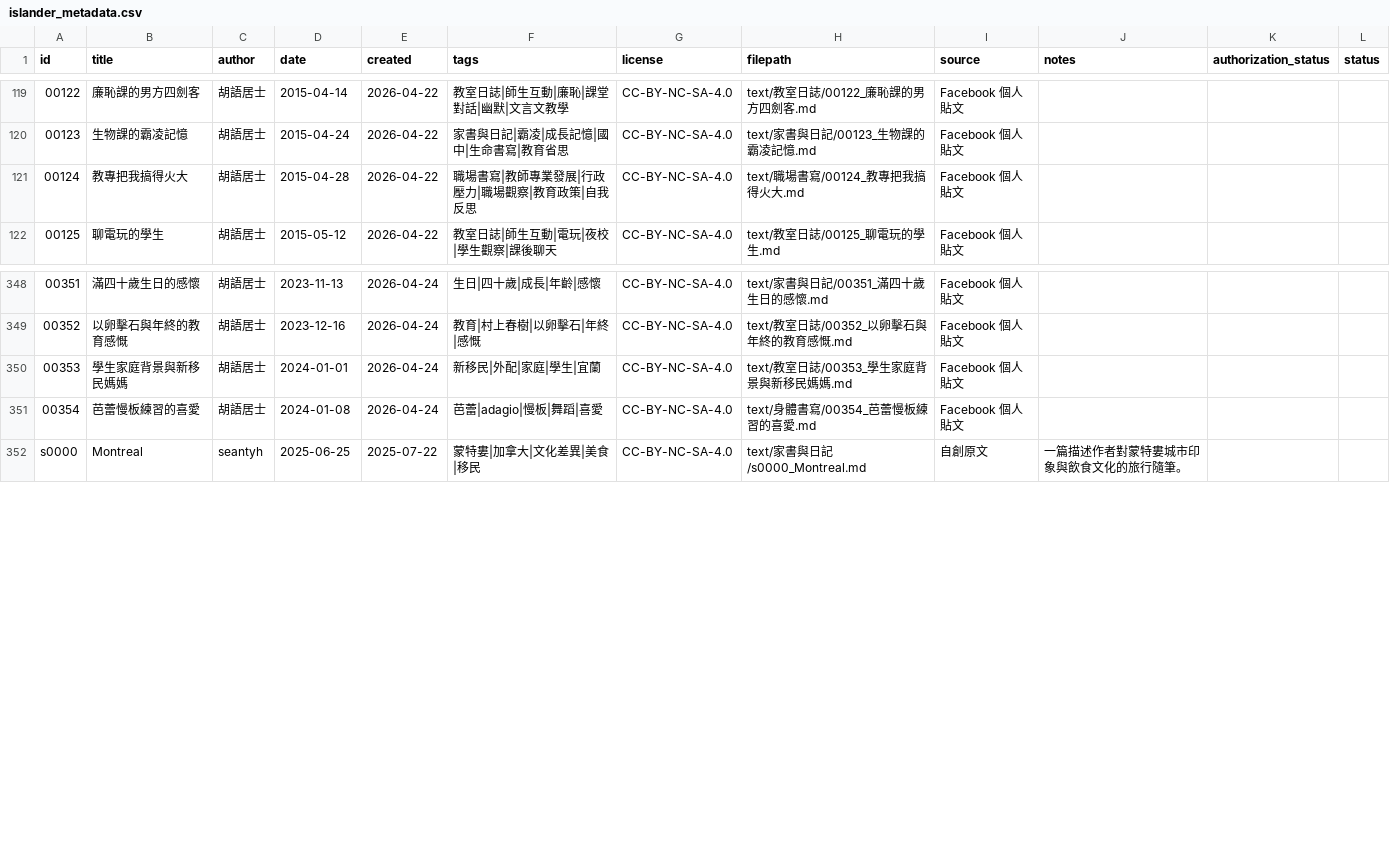
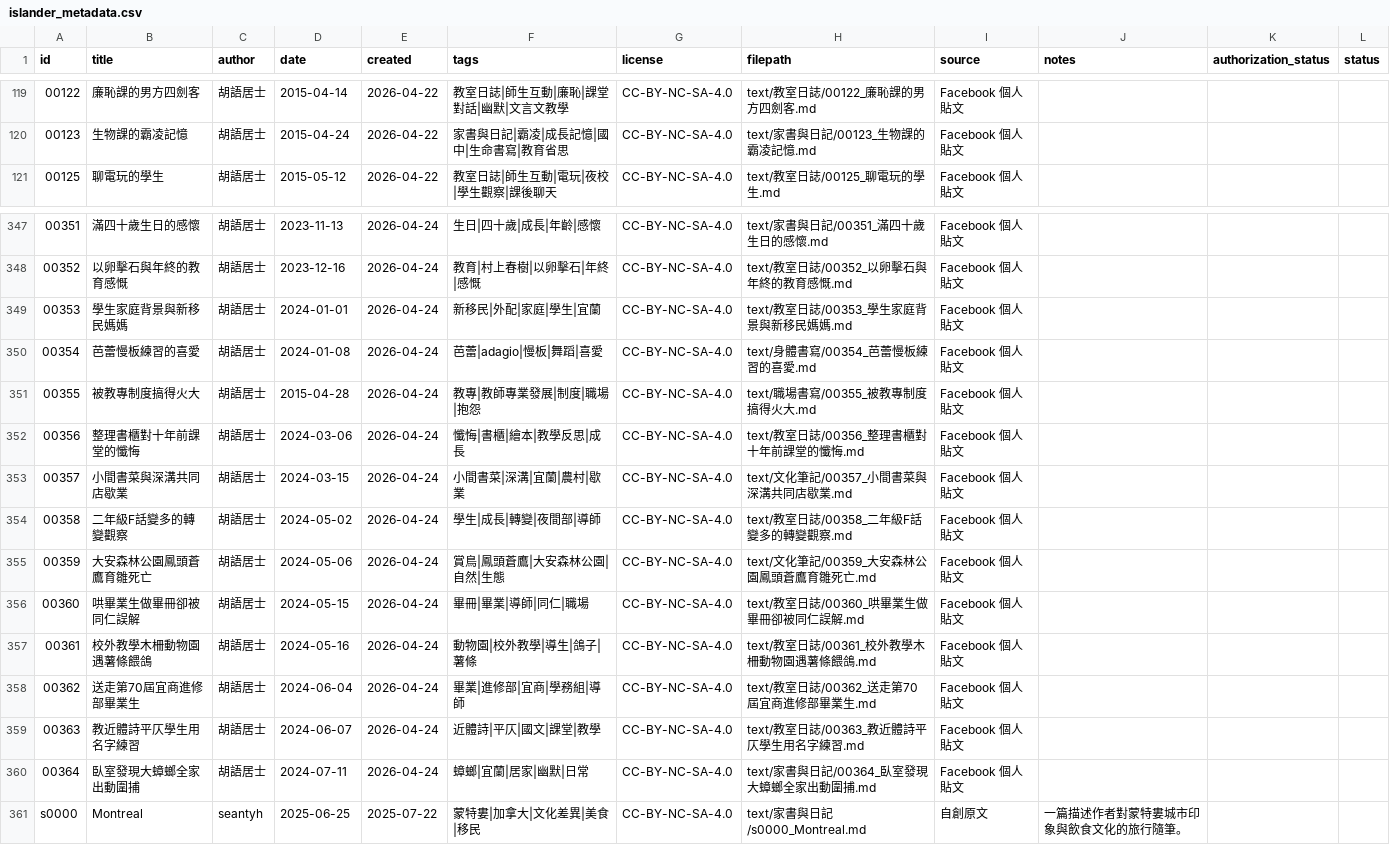
Before and after one commit to islander-database/islander-corpus, a CSV file: metadata/islander_metadata.csv, drawn as a sheet; only a part is shown, gaps mark what is left out.

Commit message:
Add batch 30: 00355–00364 (2015-04, 2024-03 to 2024-07)
教室日誌×6, 文化筆記×2, 職場書寫×1, 家書與日記×1

```diff
--- a/metadata/islander_metadata.csv
+++ b/metadata/islander_metadata.csv
@@ -120,3 +120,2 @@ id,title,author,date,created,tags,license,filepath,source,notes,authorization_st
 00123,生物課的霸凌記憶,胡語居士,2015-04-24,2026-04-22,家書與日記|霸凌|成長記憶|國中|生命書寫|教育省思,CC-BY-NC-SA-4.0,text/家書與日記/00123_生物課的霸凌記憶.md,Facebook 個人貼文,,,
-00124,教專把我搞得火大,胡語居士,2015-04-28,2026-04-22,職場書寫|教師專業發展|行政壓力|職場觀察|教育政策|自我反思,CC-BY-NC-SA-4.0,text/職場書寫/00124_教專把我搞得火大.md,Facebook 個人貼文,,,
 00125,聊電玩的學生,胡語居士,2015-05-12,2026-04-22,教室日誌|師生互動|電玩|夜校|學生觀察|課後聊天,CC-BY-NC-SA-4.0,text/教室日誌/00125_聊電玩的學生.md,Facebook 個人貼文,,,
@@ -351,2 +350,12 @@ id,title,author,date,created,tags,license,filepath,source,notes,authorization_st
 00354,芭蕾慢板練習的喜愛,胡語居士,2024-01-08,2026-04-24,芭蕾|adagio|慢板|舞蹈|喜愛,CC-BY-NC-SA-4.0,text/身體書寫/00354_芭蕾慢板練習的喜愛.md,Facebook 個人貼文,,,
+00355,被教專制度搞得火大,胡語居士,2015-04-28,2026-04-24,教專|教師專業發展|制度|職場|抱怨,CC-BY-NC-SA-4.0,text/職場書寫/00355_被教專制度搞得火大.md,Facebook 個人貼文,,,
+00356,整理書櫃對十年前課堂的懺悔,胡語居士,2024-03-06,2026-04-24,懺悔|書櫃|繪本|教學反思|成長,CC-BY-NC-SA-4.0,text/教室日誌/00356_整理書櫃對十年前課堂的懺悔.md,Facebook 個人貼文,,,
+00357,小間書菜與深溝共同店歇業,胡語居士,2024-03-15,2026-04-24,小間書菜|深溝|宜蘭|農村|歇業,CC-BY-NC-SA-4.0,text/文化筆記/00357_小間書菜與深溝共同店歇業.md,Facebook 個人貼文,,,
+00358,二年級F話變多的轉變觀察,胡語居士,2024-05-02,2026-04-24,學生|成長|轉變|夜間部|導師,CC-BY-NC-SA-4.0,text/教室日誌/00358_二年級F話變多的轉變觀察.md,Facebook 個人貼文,,,
+00359,大安森林公園鳳頭蒼鷹育雛死亡,胡語居士,2024-05-06,2026-04-24,賞鳥|鳳頭蒼鷹|大安森林公園|自然|生態,CC-BY-NC-SA-4.0,text/文化筆記/00359_大安森林公園鳳頭蒼鷹育雛死亡.md,Facebook 個人貼文,,,
+00360,哄畢業生做畢冊卻被同仁誤解,胡語居士,2024-05-15,2026-04-24,畢冊|畢業|導師|同仁|職場,CC-BY-NC-SA-4.0,text/教室日誌/00360_哄畢業生做畢冊卻被同仁誤解.md,Facebook 個人貼文,,,
+00361,校外教學木柵動物園遇薯條餵鴿,胡語居士,2024-05-16,2026-04-24,動物園|校外教學|導生|鴿子|薯條,CC-BY-NC-SA-4.0,text/教室日誌/00361_校外教學木柵動物園遇薯條餵鴿.md,Facebook 個人貼文,,,
+00362,送走第70屆宜商進修部畢業生,胡語居士,2024-06-04,2026-04-24,畢業|進修部|宜商|學務組|導師,CC-BY-NC-SA-4.0,text/教室日誌/00362_送走第70屆宜商進修部畢業生.md,Facebook 個人貼文,,,
+00363,教近體詩平仄學生用名字練習,胡語居士,2024-06-07,2026-04-24,近體詩|平仄|國文|課堂|教學,CC-BY-NC-SA-4.0,text/教室日誌/00363_教近體詩平仄學生用名字練習.md,Facebook 個人貼文,,,
+00364,臥室發現大蟑螂全家出動圍捕,胡語居士,2024-07-11,2026-04-24,蟑螂|宜蘭|居家|幽默|日常,CC-BY-NC-SA-4.0,text/家書與日記/00364_臥室發現大蟑螂全家出動圍捕.md,Facebook 個人貼文,,,
 s0000,Montreal,seantyh,2025-06-25,2025-07-22,蒙特婁|加拿大|文化差異|美食|移民,CC-BY-NC-SA-4.0,text/家書與日記/s0000_Montreal.md,自創原文,一篇描述作者對蒙特婁城市印象與飲食文化的旅行隨筆。,,
```
Also changed, not shown: 11 other files.
